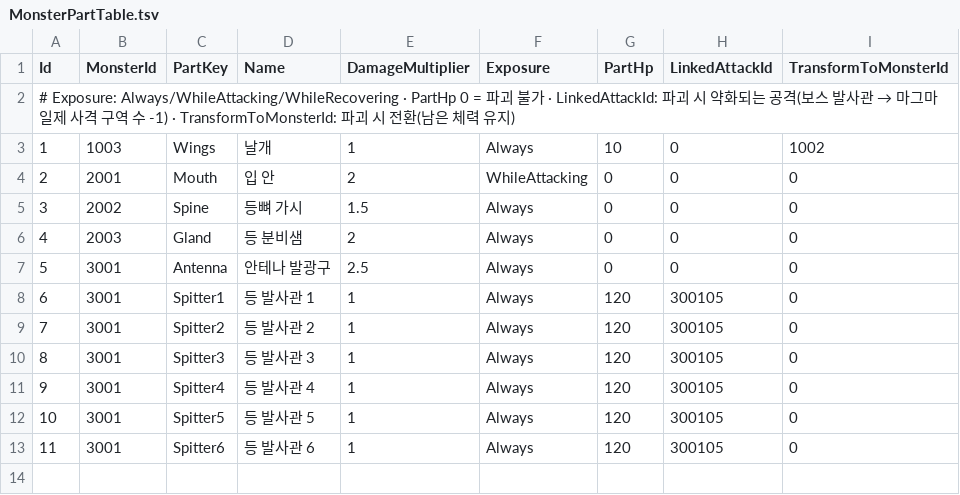
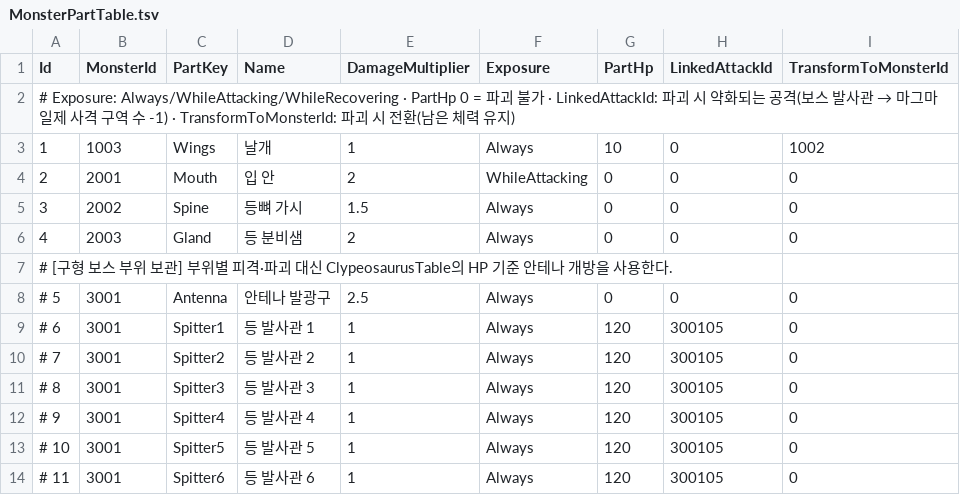
Before and after one commit to KooHoo-Dev/3rd_3D_1-3D-Project-team_even, a TSV file: Assets/StreamingAssets/Tables/MonsterPartTable.tsv, drawn as a sheet.

```diff
--- a/Assets/StreamingAssets/Tables/MonsterPartTable.tsv
+++ b/Assets/StreamingAssets/Tables/MonsterPartTable.tsv
@@ -6,8 +6,9 @@ Id	MonsterId	PartKey	Name	DamageMultiplier	Exposure	PartHp	LinkedAttackId	Transf
 4	2003	Gland	등 분비샘	2	Always	0	0	0
-5	3001	Antenna	안테나 발광구	2.5	Always	0	0	0
-6	3001	Spitter1	등 발사관 1	1	Always	120	300105	0
-7	3001	Spitter2	등 발사관 2	1	Always	120	300105	0
-8	3001	Spitter3	등 발사관 3	1	Always	120	300105	0
-9	3001	Spitter4	등 발사관 4	1	Always	120	300105	0
-10	3001	Spitter5	등 발사관 5	1	Always	120	300105	0
-11	3001	Spitter6	등 발사관 6	1	Always	120	300105	0
+# [구형 보스 부위 보관] 부위별 피격·파괴 대신 ClypeosaurusTable의 HP 기준 안테나 개방을 사용한다.
+# 5	3001	Antenna	안테나 발광구	2.5	Always	0	0	0
+# 6	3001	Spitter1	등 발사관 1	1	Always	120	300105	0
+# 7	3001	Spitter2	등 발사관 2	1	Always	120	300105	0
+# 8	3001	Spitter3	등 발사관 3	1	Always	120	300105	0
+# 9	3001	Spitter4	등 발사관 4	1	Always	120	300105	0
+# 10	3001	Spitter5	등 발사관 5	1	Always	120	300105	0
+# 11	3001	Spitter6	등 발사관 6	1	Always	120	300105	0
```
Also changed, not shown: Assets/StreamingAssets/Tables/BossPhaseTable.tsv, Assets/StreamingAssets/Tables/MonsterAttackTable.tsv, 4 other files.
